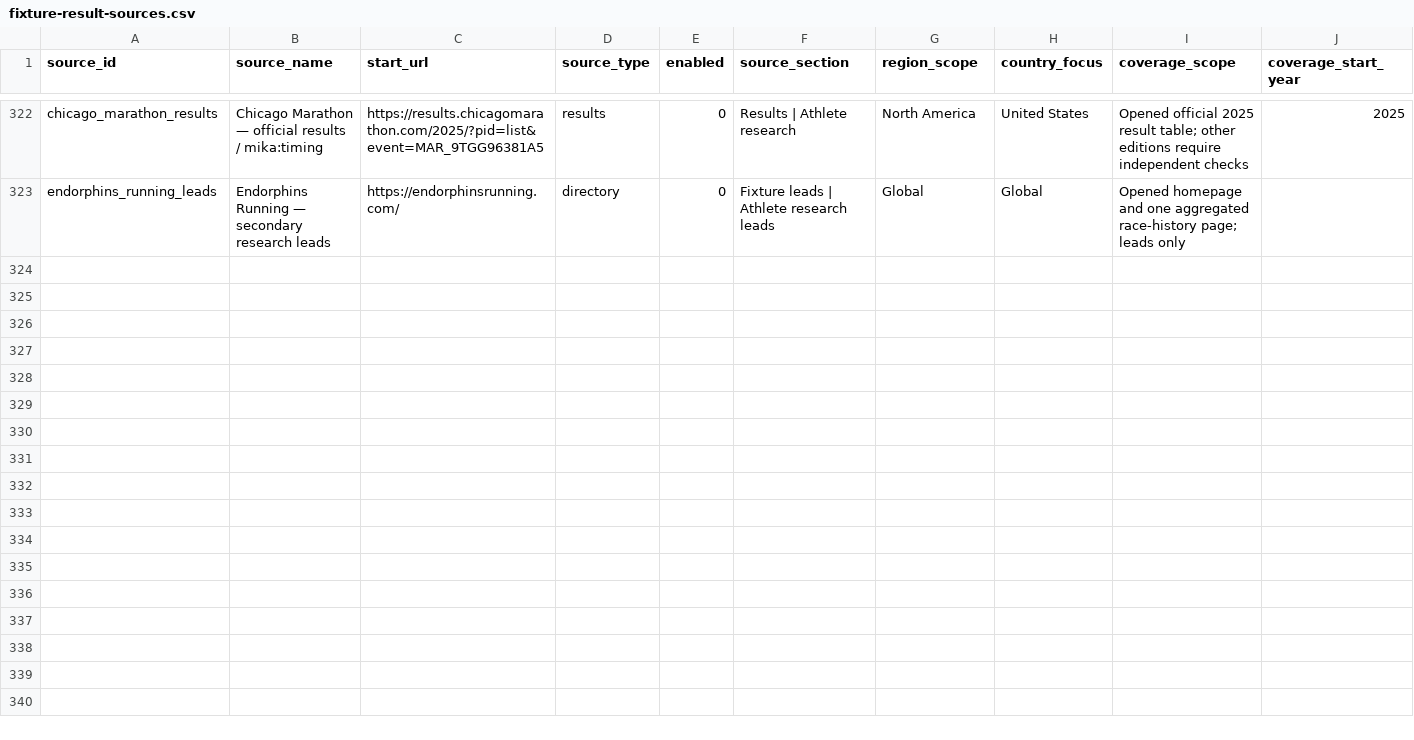
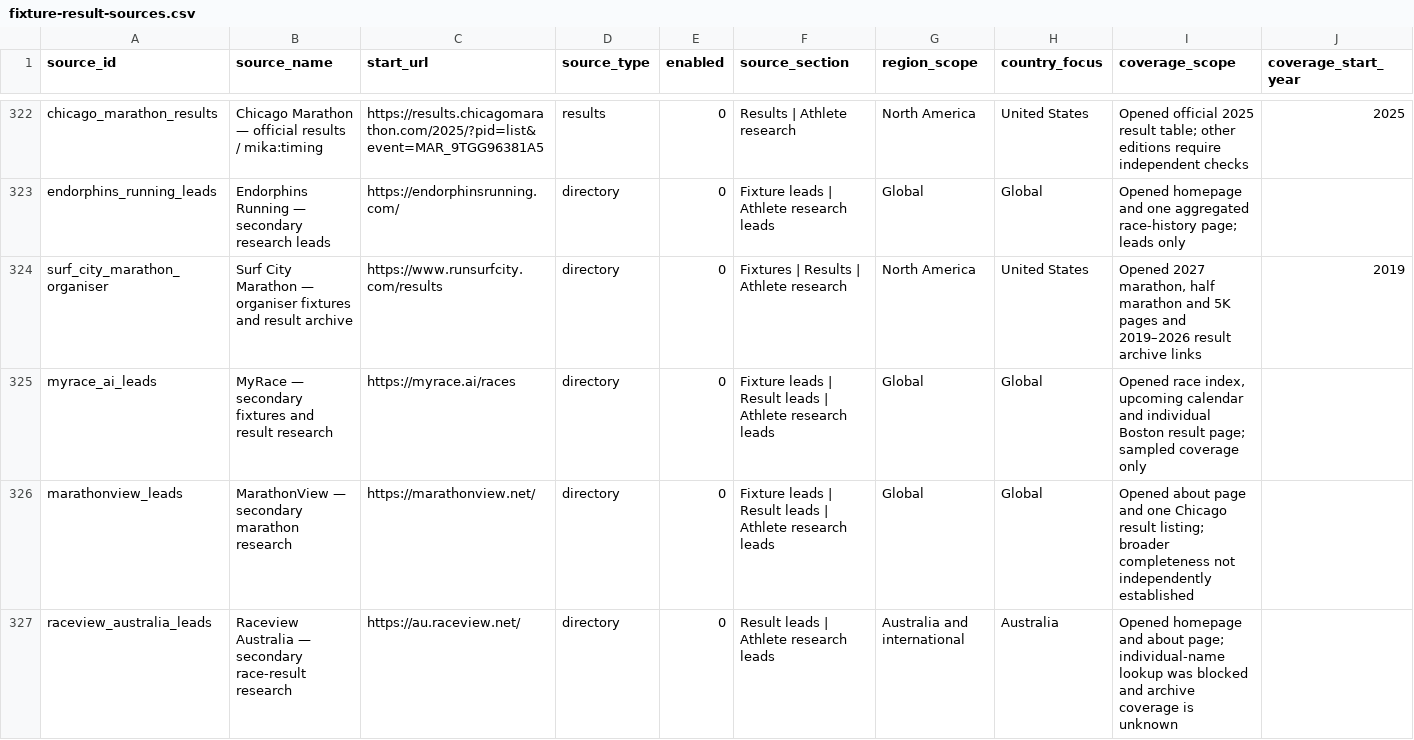
Before and after one commit to brownep77/athrecs.comsite, a CSV file: docs/source-registry/fixture-result-sources.csv, drawn as a sheet; only a part is shown, gaps mark what is left out; rows hold the shown columns only; the diff names each change by its address in the sheet, - before the commit and + after, or states it on an @@ line.

Commit message:
Register Surf City and secondary race research sources (#841)

```diff
--- a/docs/source-registry/fixture-result-sources.csv
+++ b/docs/source-registry/fixture-result-sources.csv
+row 324: surf_city_marathon_organiser | Surf City Marathon — organiser fixtures and result archive | https://www.runsurfcity.com/results | directory | 0 | Fixtures | Results | Athlete research | North America | United States | Opened 2027 marathon, half marathon and 5K pages and 2019–2026 result archive links | 2019
+row 325: myrace_ai_leads | MyRace — secondary fixtures and result research | https://myrace.ai/races | directory | 0 | Fixture leads | Result leads | Athlete research leads | Global | Global | Opened race index, upcoming calendar and individual Boston result page; sampled coverage only
+row 326: marathonview_leads | MarathonView — secondary marathon research | https://marathonview.net/ | directory | 0 | Fixture leads | Result leads | Athlete research leads | Global | Global | Opened about page and one Chicago result listing; broader completeness not independently established
+row 327: raceview_australia_leads | Raceview Australia — secondary race-result research | https://au.raceview.net/ | directory | 0 | Result leads | Athlete research leads | Australia and international | Australia | Opened homepage and about page; individual-name lookup was blocked and archive coverage is unknown
```
Also changed, not shown: 3 other files.
